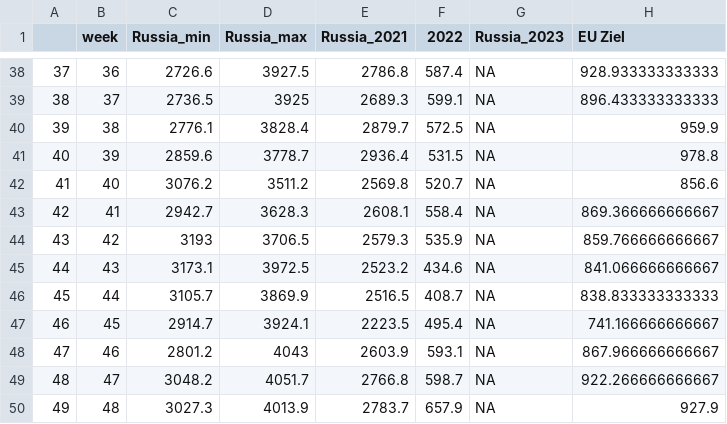
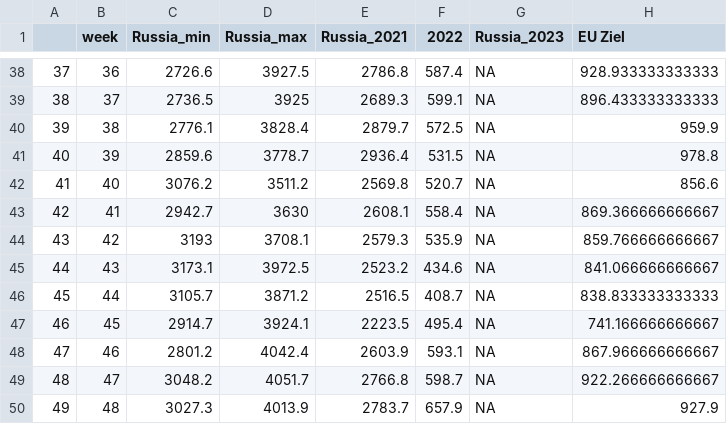
Before and after one commit to dstDatenjournalismus/2022-09-energieDashboard, a CSV file: R/output/natural_gas_russia_europe.csv, drawn as a sheet; only a part is shown, gaps mark what is left out; the diff covers the shown part only.

```diff
--- a/R/output/natural_gas_russia_europe.csv
+++ b/R/output/natural_gas_russia_europe.csv
@@ -42,8 +42,8 @@
 "41",40,3076.2,3511.2,2569.8,520.7,NA,856.6
-"42",41,2942.7,3628.3,2608.1,558.4,NA,869.366666666667
-"43",42,3193,3706.5,2579.3,535.9,NA,859.766666666667
+"42",41,2942.7,3630,2608.1,558.4,NA,869.366666666667
+"43",42,3193,3708.1,2579.3,535.9,NA,859.766666666667
 "44",43,3173.1,3972.5,2523.2,434.6,NA,841.066666666667
-"45",44,3105.7,3869.9,2516.5,408.7,NA,838.833333333333
+"45",44,3105.7,3871.2,2516.5,408.7,NA,838.833333333333
 "46",45,2914.7,3924.1,2223.5,495.4,NA,741.166666666667
-"47",46,2801.2,4043,2603.9,593.1,NA,867.966666666667
+"47",46,2801.2,4042.4,2603.9,593.1,NA,867.966666666667
 "48",47,3048.2,4051.7,2766.8,598.7,NA,922.266666666667
```
Also changed, not shown: 11 edited cells elsewhere in this file, 1 other file.
